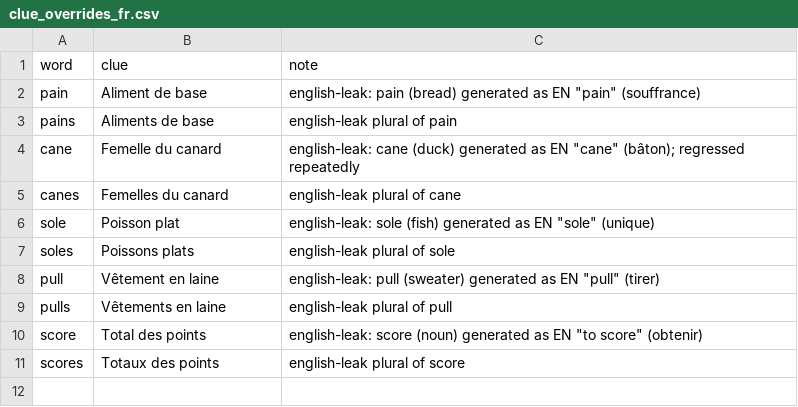
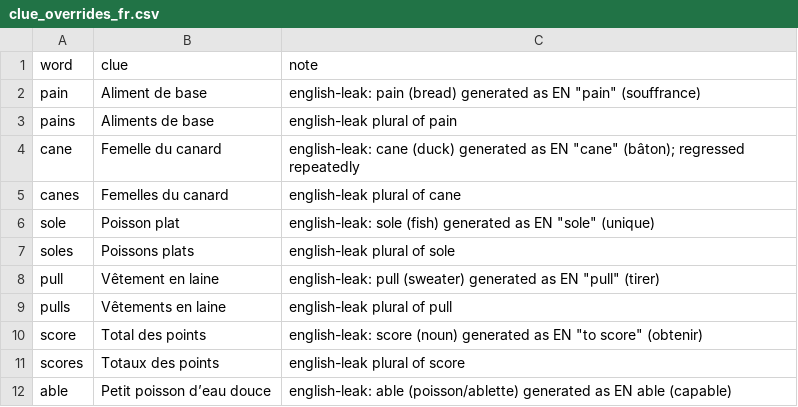
Before and after one commit to Ishou/wordsparrow, a CSV file: data/curated/clue_overrides_fr.csv, drawn as a sheet.

```diff
--- a/data/curated/clue_overrides_fr.csv
+++ b/data/curated/clue_overrides_fr.csv
@@ -11 +11,2 @@ score,Total des points,english-leak: score (noun) generated as EN "to score" (ob
 scores,Totaux des points,english-leak plural of score
+able,Petit poisson d’eau douce,english-leak: able (poisson/ablette) generated as EN able (capable)
```
Also changed, not shown: 5 other files.
